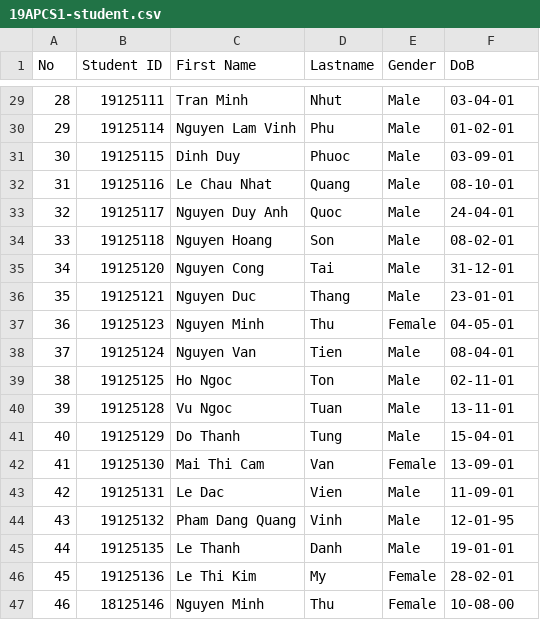
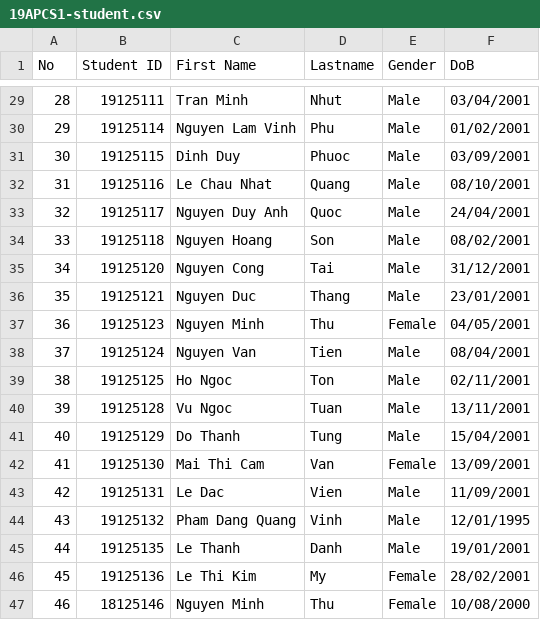
Before and after one commit to kdnminh-wolfris/student-management-system, a CSV file: csv files/19APCS1-student.csv, drawn as a sheet; only a part is shown, gaps mark what is left out; the diff covers the shown part only.

```diff
--- a/csv files/19APCS1-student.csv
+++ b/csv files/19APCS1-student.csv
@@ -29,19 +29,19 @@ No,Student ID,First Name,Lastname,Gender,DoB
-28,19125111,Tran Minh,Nhut,Male,03-04-01
-29,19125114,Nguyen Lam Vinh,Phu,Male,01-02-01
-30,19125115,Dinh Duy,Phuoc,Male,03-09-01
-31,19125116,Le Chau Nhat,Quang,Male,08-10-01
-32,19125117,Nguyen Duy Anh,Quoc,Male,24-04-01
-33,19125118,Nguyen Hoang,Son,Male,08-02-01
-34,19125120,Nguyen Cong,Tai,Male,31-12-01
-35,19125121,Nguyen Duc,Thang,Male,23-01-01
-36,19125123,Nguyen Minh,Thu,Female,04-05-01
-37,19125124,Nguyen Van,Tien,Male,08-04-01
-38,19125125,Ho Ngoc,Ton,Male,02-11-01
-39,19125128,Vu Ngoc,Tuan,Male,13-11-01
-40,19125129,Do Thanh,Tung,Male,15-04-01
-41,19125130,Mai Thi Cam,Van,Female,13-09-01
-42,19125131,Le Dac,Vien,Male,11-09-01
-43,19125132,Pham Dang Quang,Vinh,Male,12-01-95
-44,19125135,Le Thanh,Danh,Male,19-01-01
-45,19125136,Le Thi Kim,My,Female,28-02-01
-46,18125146,Nguyen Minh,Thu,Female,10-08-00
+28,19125111,Tran Minh,Nhut,Male,03/04/2001
+29,19125114,Nguyen Lam Vinh,Phu,Male,01/02/2001
+30,19125115,Dinh Duy,Phuoc,Male,03/09/2001
+31,19125116,Le Chau Nhat,Quang,Male,08/10/2001
+32,19125117,Nguyen Duy Anh,Quoc,Male,24/04/2001
+33,19125118,Nguyen Hoang,Son,Male,08/02/2001
+34,19125120,Nguyen Cong,Tai,Male,31/12/2001
+35,19125121,Nguyen Duc,Thang,Male,23/01/2001
+36,19125123,Nguyen Minh,Thu,Female,04/05/2001
+37,19125124,Nguyen Van,Tien,Male,08/04/2001
+38,19125125,Ho Ngoc,Ton,Male,02/11/2001
+39,19125128,Vu Ngoc,Tuan,Male,13/11/2001
+40,19125129,Do Thanh,Tung,Male,15/04/2001
+41,19125130,Mai Thi Cam,Van,Female,13/09/2001
+42,19125131,Le Dac,Vien,Male,11/09/2001
+43,19125132,Pham Dang Quang,Vinh,Male,12/01/1995
+44,19125135,Le Thanh,Danh,Male,19/01/2001
+45,19125136,Le Thi Kim,My,Female,28/02/2001
+46,18125146,Nguyen Minh,Thu,Female,10/08/2000
```
Also changed, not shown: 27 edited cells elsewhere in this file.
